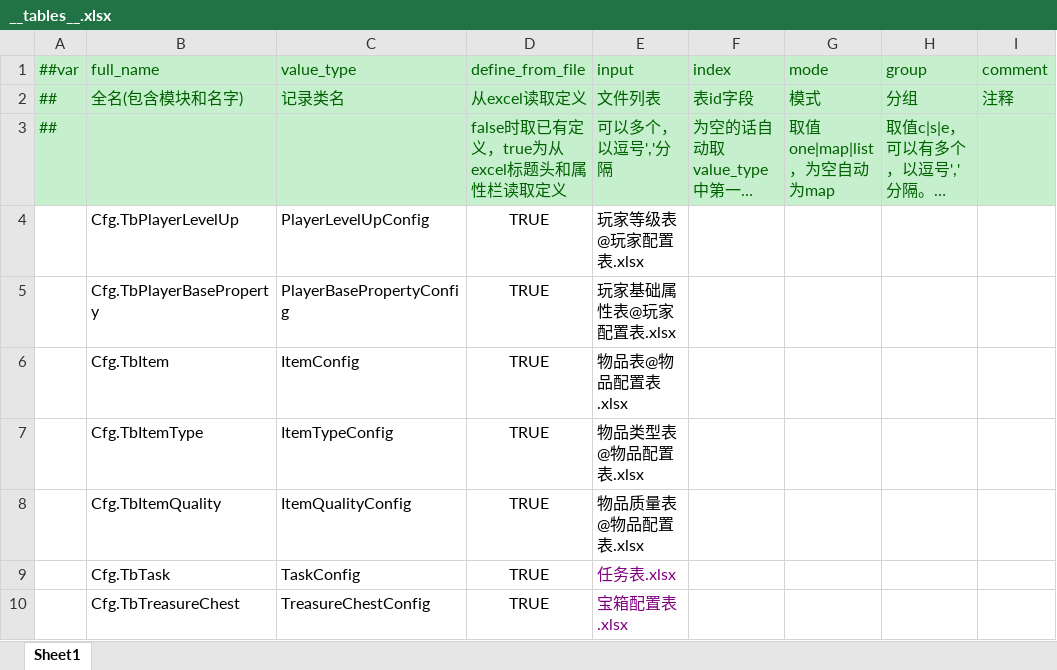
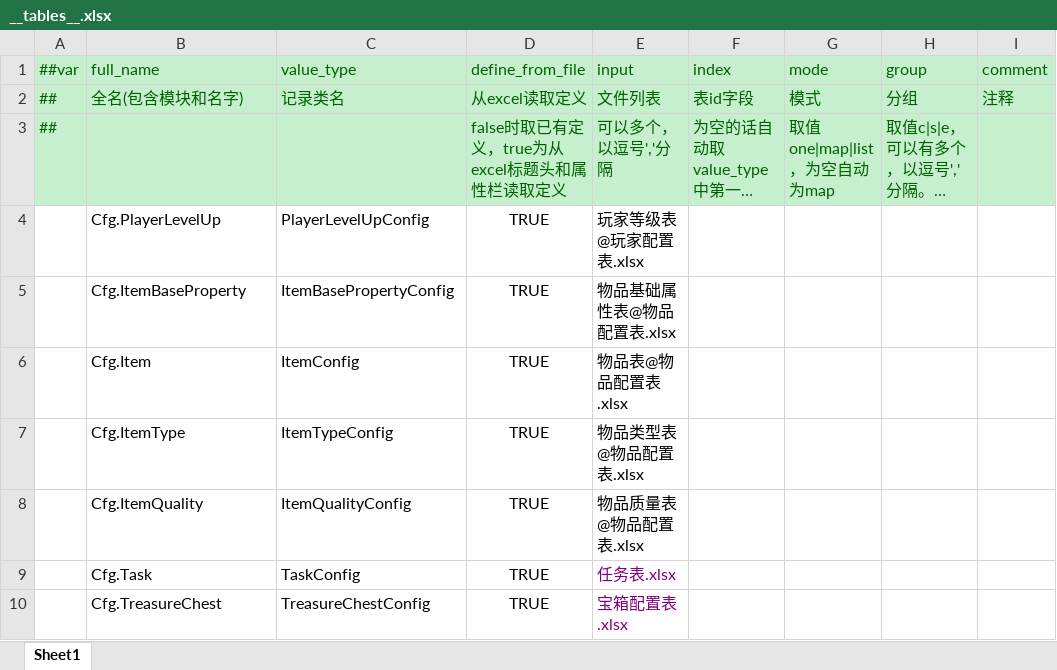
Before and after one commit to LiMuWan/MiniGame, an Excel workbook: LubanTools/DesignerConfigs/Datas/__tables__.xlsx, sheet Sheet1, drawn as a sheet; only a part is shown; long unchanged cells end in …; values as stored, in another font and other column widths than the file's, no borders; the diff names each change by its address in the sheet, - before the commit and + after, or states it on an @@ line.

```diff
--- a/LubanTools/DesignerConfigs/Datas/__tables__.xlsx (sheet Sheet1)
+++ b/LubanTools/DesignerConfigs/Datas/__tables__.xlsx (sheet Sheet1)
-B4 (full_name): Cfg.TbPlayerLevelUp
+B4 (full_name): Cfg.PlayerLevelUp
-B5 (full_name): Cfg.TbPlayerBaseProperty
+B5 (full_name): Cfg.ItemBaseProperty
-C5 (value_type): PlayerBasePropertyConfig
+C5 (value_type): ItemBasePropertyConfig
-E5 (input): 玩家基础属性表@玩家配置表.xlsx
+E5 (input): 物品基础属性表@物品配置表.xlsx
-B6 (full_name): Cfg.TbItem
+B6 (full_name): Cfg.Item
-B7 (full_name): Cfg.TbItemType
+B7 (full_name): Cfg.ItemType
-B8 (full_name): Cfg.TbItemQuality
+B8 (full_name): Cfg.ItemQuality
-B9 (full_name): Cfg.TbTask
+B9 (full_name): Cfg.Task
-B10 (full_name): Cfg.TbTreasureChest
+B10 (full_name): Cfg.TreasureChest
```
Also changed, not shown: LubanTools/DesignerConfigs/Datas/物品配置表.xlsx, LubanTools/DesignerConfigs/Datas/玩家配置表.xlsx, 38 other files.
